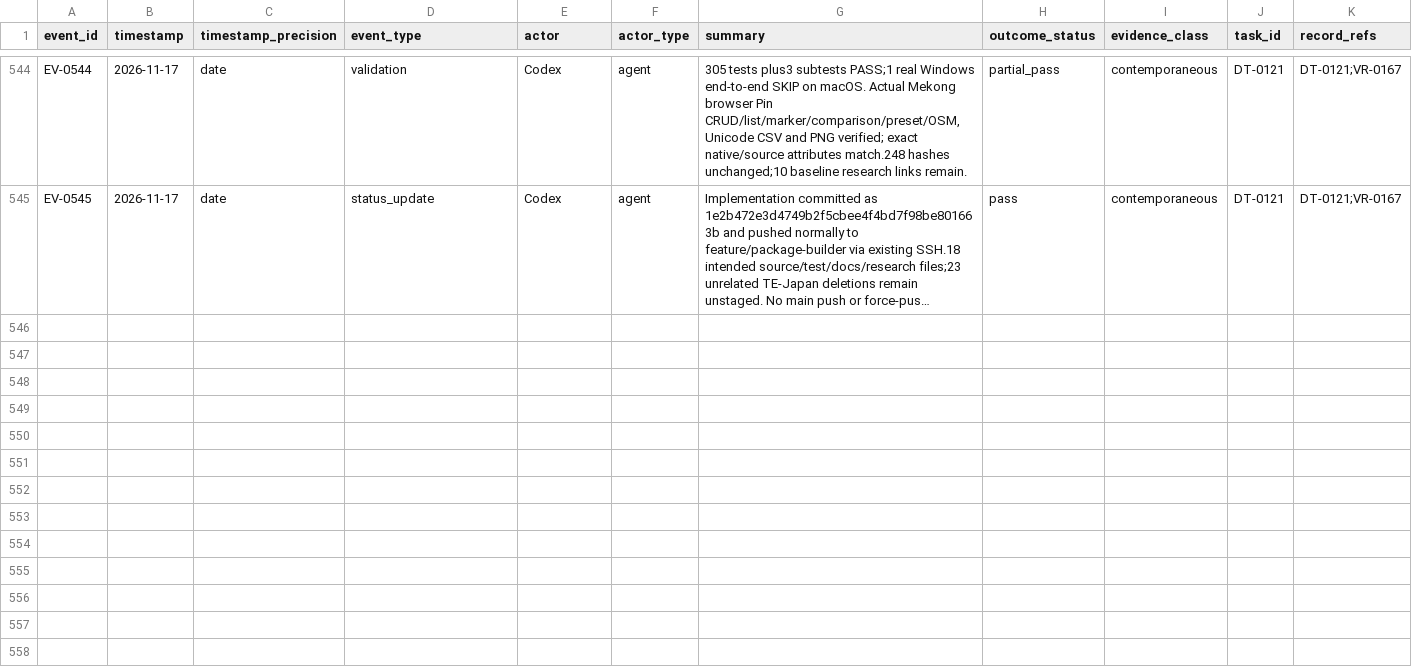
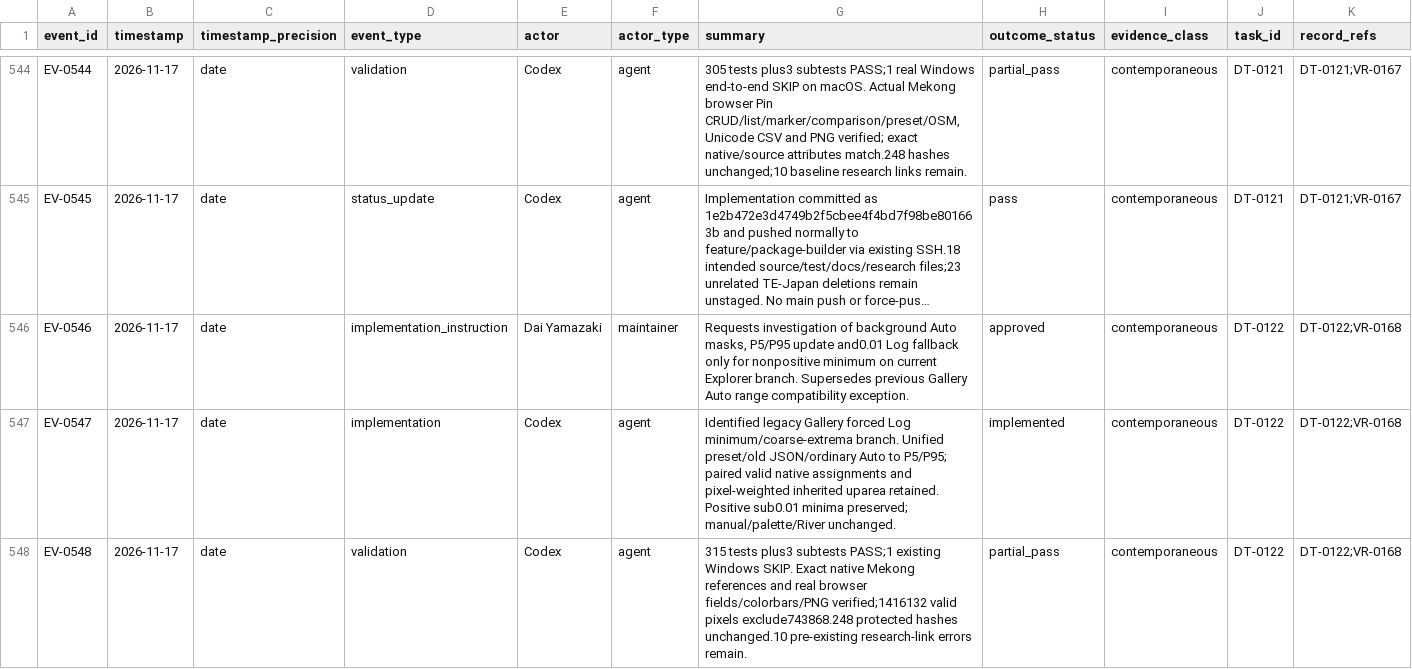
Before and after one commit to global-hydrodynamics/cmf_v5_beta, a CSV file: research/events.csv, drawn as a sheet; only a part is shown, gaps mark what is left out; long unchanged cells end in …; rows hold the shown columns only; the diff names each change by its address in the sheet, - before the commit and + after, or states it on an @@ line.

Commit message:
Unify background Auto limits to valid-reference P5/P95

```diff
--- a/research/events.csv
+++ b/research/events.csv
+row 546: EV-0546 | 2026-11-17 | date | implementation_instruction | Dai Yamazaki | maintainer | Requests investigation of background Auto masks, P5/P95 update and0.01 Log fallback only for nonpositive minimum on current Explorer branch. Supersedes previous Gallery Auto range compatibility exception. | approved | contemporaneous | DT-0122 | DT-0122;VR-0168
+row 547: EV-0547 | 2026-11-17 | date | implementation | Codex | agent | Identified legacy Gallery forced Log minimum/coarse-extrema branch. Unified preset/old JSON/ordinary Auto to P5/P95; paired valid native assignments and pixel-weighted inherited uparea retained. Positive sub0.01 minima preserved; manual/palette/River unchanged. | implemented | contemporaneous | DT-0122 | DT-0122;VR-0168
+row 548: EV-0548 | 2026-11-17 | date | validation | Codex | agent | 315 tests plus3 subtests PASS;1 existing Windows SKIP. Exact native Mekong references and real browser fields/colorbars/PNG verified;1416132 valid pixels exclude743868.248 protected hashes unchanged.10 pre-existing research-link errors remain. | partial_pass | contemporaneous | DT-0122 | DT-0122;VR-0168
```
Also changed, not shown: research/development_tasks.csv, research/validation_runs.csv, 15 other files.
